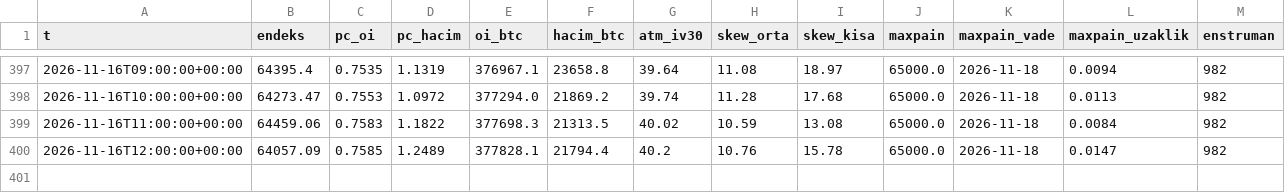
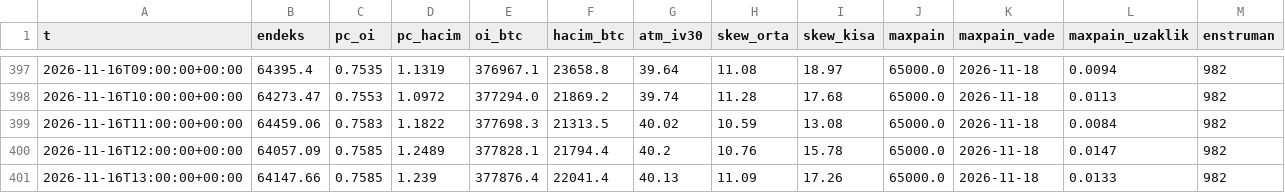
Before and after one commit to aslanklc04/btc-tahmin, a CSV file: durum/opsiyon.csv, drawn as a sheet; only a part is shown, gaps mark what is left out.

```diff
--- a/durum/opsiyon.csv
+++ b/durum/opsiyon.csv
@@ -400 +400,2 @@ t,endeks,pc_oi,pc_hacim,oi_btc,hacim_btc,atm_iv30,skew_orta,skew_kisa,maxpain,ma
 2026-11-16T12:00:00+00:00,64057.09,0.7585,1.2489,377828.1,21794.4,40.2,10.76,15.78,65000.0,2026-11-18,0.0147,982
+2026-11-16T13:00:00+00:00,64147.66,0.7585,1.239,377876.4,22041.4,40.13,11.09,17.26,65000.0,2026-11-18,0.0133,982
```
Also changed, not shown: durum/defter_kayit.csv, durum/karne_gercek.csv, 5 other files.
